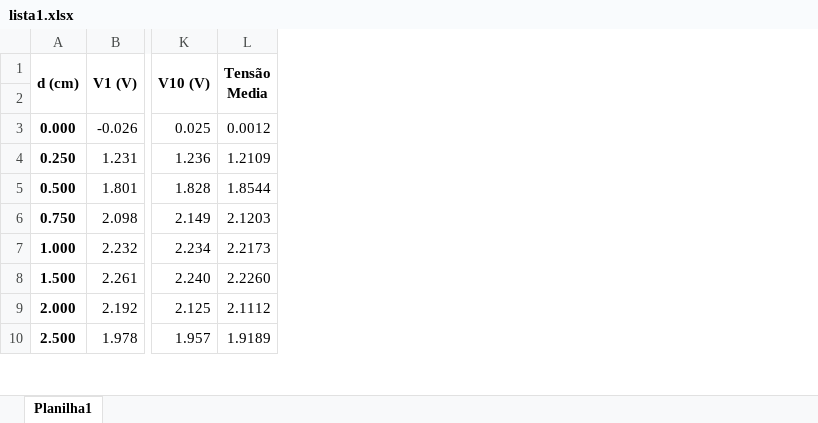
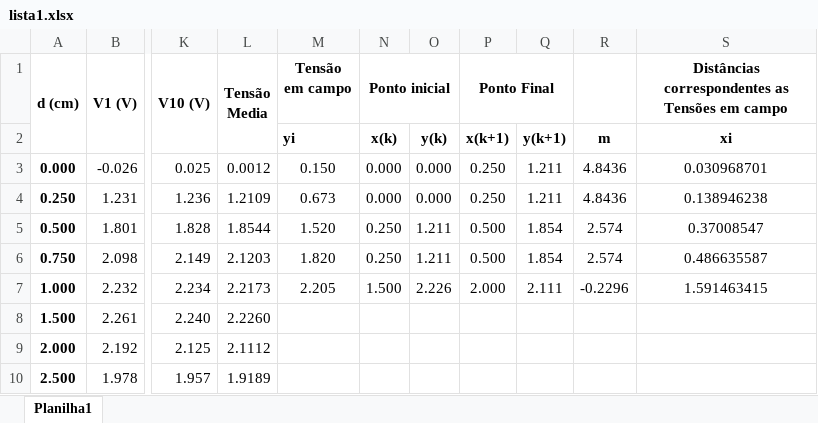
Before and after one commit to mugol-collab/matlab, an Excel workbook: MQI2104/lista1.xlsx, sheet Planilha1, drawn as a sheet; only a part is shown, gaps mark what is left out; values as stored, in another font and other column widths than the file's, no borders; charts and pictures not drawn; the diff names each change by its address in the sheet, - before the commit and + after, or states it on an @@ line.

Commit message:
Adição ponto 2 lista 1 - interpolação linear

```diff
--- a/MQI2104/lista1.xlsx (sheet Planilha1)
+++ b/MQI2104/lista1.xlsx (sheet Planilha1)
+column M (Tensão em campo), rows 2-7: yi | 0.150 | 0.673 | 1.520 | 1.820 | 2.205
+column N (Ponto inicial), rows 2-7: x(k) | 0.000 | 0.000 | 0.250 | 0.250 | 1.500
+column O, rows 2-7: y(k) | 0.000 | 0.000 | 1.211 | 1.211 | 2.226
+column P (Ponto Final), rows 2-7: x(k+1) | 0.250 | 0.250 | 0.500 | 0.500 | 2.000
+column Q, rows 2-7: y(k+1) | 1.211 | 1.211 | 1.854 | 1.854 | 2.111
+column R, rows 2-7: m | 4.8436 | 4.8436 | 2.574 | 2.574 | -0.2296
+column S, rows 1-7: Distâncias correspondentes as Tensões em campo | xi | 0.030968701 | 0.138946238 | 0.37008547 | 0.486635587 | 1.591463415
```
Also changed, not shown: charts or pictures, 1 other file.
